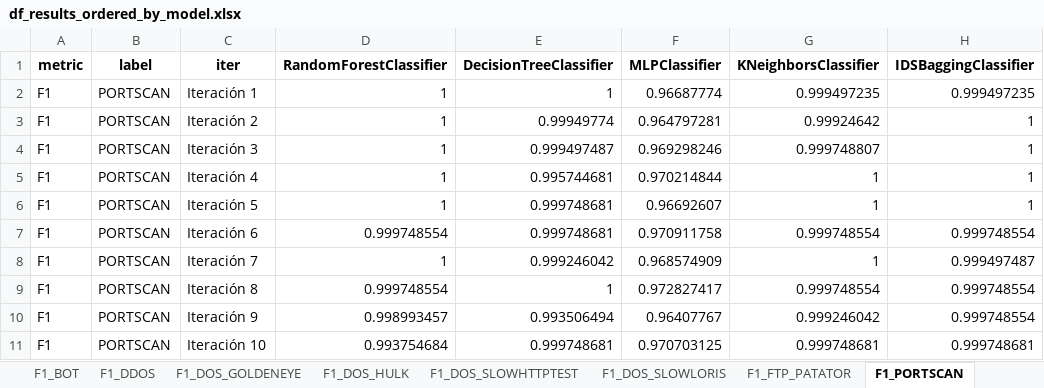
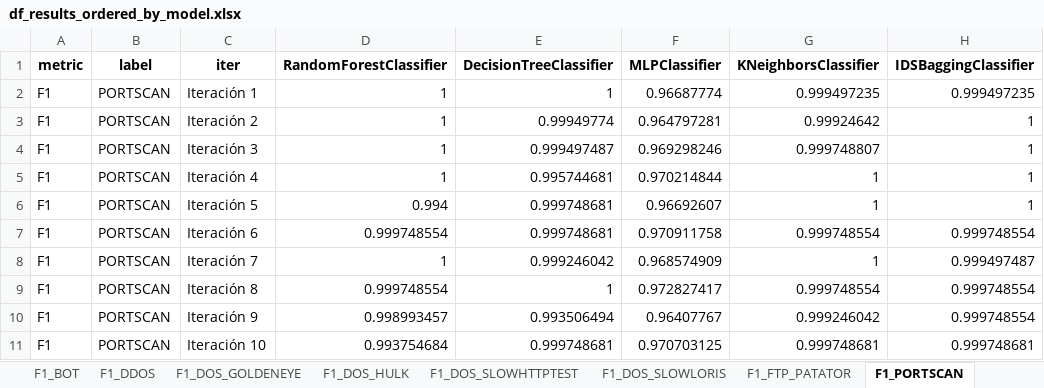
Before and after one commit to alanum9603/IDS_Thesis, an Excel workbook: 5_analisis_de_resultados/output/df_results_ordered_by_model.xlsx, sheet F1_PORTSCAN, drawn as a sheet; values as stored, in another font and other column widths than the file's, no borders; the diff names each change by its address in the sheet, - before the commit and + after, or states it on an @@ line.

```diff
--- a/5_analisis_de_resultados/output/df_results_ordered_by_model.xlsx (sheet F1_PORTSCAN)
+++ b/5_analisis_de_resultados/output/df_results_ordered_by_model.xlsx (sheet F1_PORTSCAN)
-D6 (RandomForestClassifier): 1
+D6 (RandomForestClassifier): 0.994
```
Also changed, not shown: sheet ms_BOT, sheet ms_DDOS, sheet ms_BENIGN, sheet ms_DOS_HULK, sheet ms_PORTSCAN, sheet ms_FTP_PATATOR, 29 more sheets, 5_analisis_de_resultados/output/df_results_ordered_by_iter.xlsx, 2 other files.
